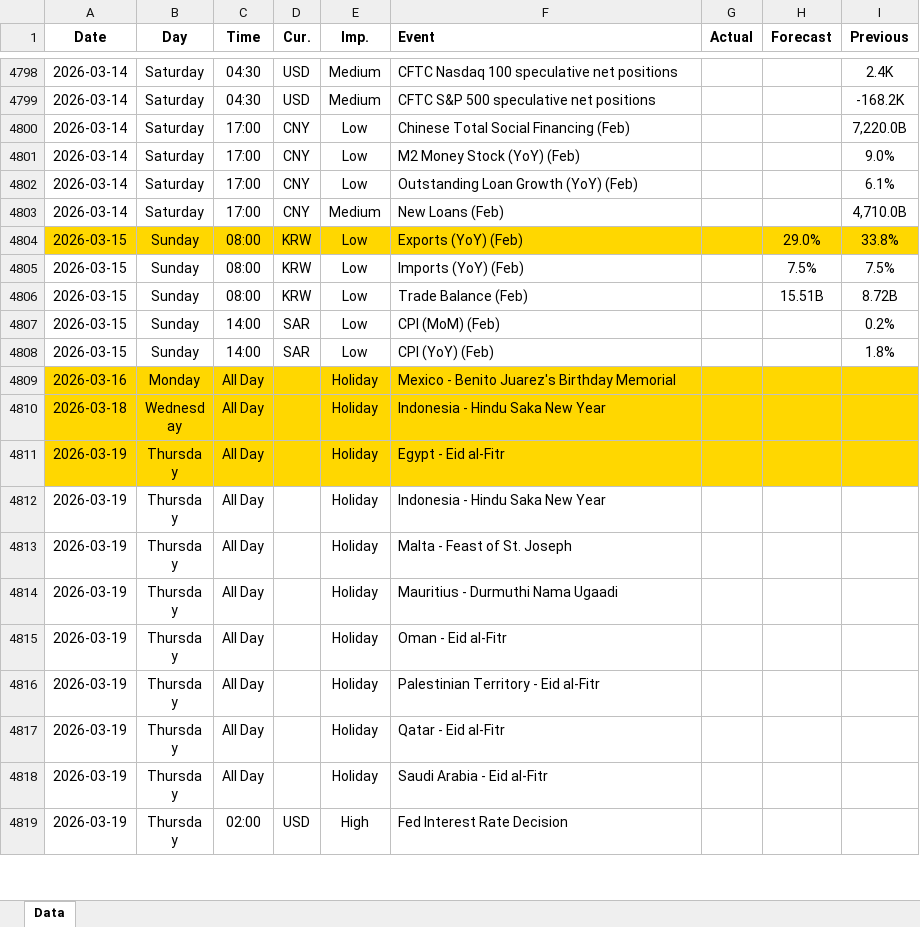
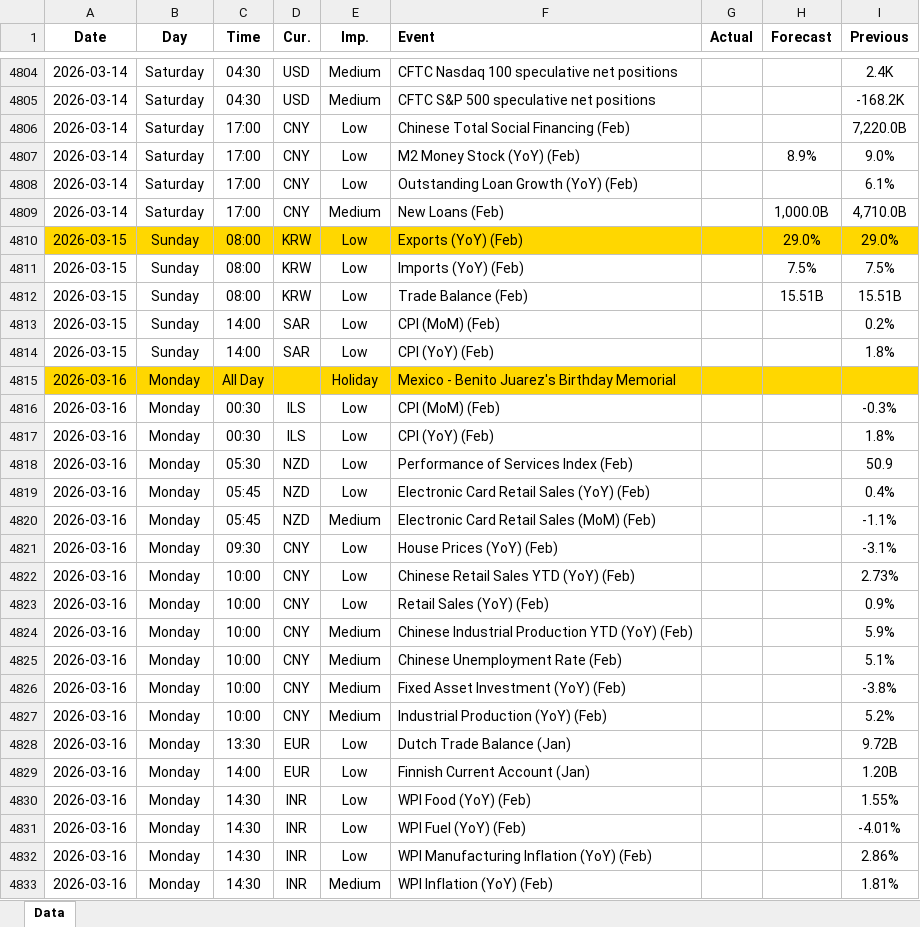
Before and after one commit to yiyousiow000814/XAUUSD-Calendar-Agent, an Excel workbook: data/Economic_Calendar/2026/2026_calendar.xlsx, sheet Data, drawn as a sheet; only a part is shown, gaps mark what is left out; the shorter side is filled out with more unchanged rows; values as stored, in another font and other column widths than the file's, no borders; addresses are those after the commit; the diff covers the shown part only; the diff names each change by its address in the sheet, - before the commit and + after, or states it on an @@ line.

```diff
--- a/data/Economic_Calendar/2026/2026_calendar.xlsx (sheet Data)
+++ b/data/Economic_Calendar/2026/2026_calendar.xlsx (sheet Data)
-H4807 (Forecast): (empty)
+H4807 (Forecast): 8.9%
-H4809 (Forecast): (empty)
+H4809 (Forecast): 1,000.0B
-I4810 (Previous): 33.8%
+I4810 (Previous): 29.0%
-I4812 (Previous): 8.72B
+I4812 (Previous): 15.51B
+row 4816: 2026-03-16 | Monday | 00:30 | ILS | Low | CPI (MoM) (Feb) |  |  | -0.3%
+row 4817: 2026-03-16 | Monday | 00:30 | ILS | Low | CPI (YoY) (Feb) |  |  | 1.8%
+row 4818: 2026-03-16 | Monday | 05:30 | NZD | Low | Performance of Services Index (Feb) |  |  | 50.9
+row 4819: 2026-03-16 | Monday | 05:45 | NZD | Low | Electronic Card Retail Sales (YoY) (Feb) |  |  | 0.4%
+row 4820: 2026-03-16 | Monday | 05:45 | NZD | Medium | Electronic Card Retail Sales (MoM) (Feb) |  |  | -1.1%
+row 4821: 2026-03-16 | Monday | 09:30 | CNY | Low | House Prices (YoY) (Feb) |  |  | -3.1%
+row 4822: 2026-03-16 | Monday | 10:00 | CNY | Low | Chinese Retail Sales YTD (YoY) (Feb) |  |  | 2.73%
+row 4823: 2026-03-16 | Monday | 10:00 | CNY | Low | Retail Sales (YoY) (Feb) |  |  | 0.9%
+row 4824: 2026-03-16 | Monday | 10:00 | CNY | Medium | Chinese Industrial Production YTD (YoY) (Feb) |  |  | 5.9%
+row 4825: 2026-03-16 | Monday | 10:00 | CNY | Medium | Chinese Unemployment Rate (Feb) |  |  | 5.1%
+row 4826: 2026-03-16 | Monday | 10:00 | CNY | Medium | Fixed Asset Investment (YoY) (Feb) |  |  | -3.8%
+row 4827: 2026-03-16 | Monday | 10:00 | CNY | Medium | Industrial Production (YoY) (Feb) |  |  | 5.2%
+row 4828: 2026-03-16 | Monday | 13:30 | EUR | Low | Dutch Trade Balance (Jan) |  |  | 9.72B
+row 4829: 2026-03-16 | Monday | 14:00 | EUR | Low | Finnish Current Account (Jan) |  |  | 1.20B
+row 4830: 2026-03-16 | Monday | 14:30 | INR | Low | WPI Food (YoY) (Feb) |  |  | 1.55%
+row 4831: 2026-03-16 | Monday | 14:30 | INR | Low | WPI Fuel (YoY) (Feb) |  |  | -4.01%
+row 4832: 2026-03-16 | Monday | 14:30 | INR | Low | WPI Manufacturing Inflation (YoY) (Feb) |  |  | 2.86%
+row 4833: 2026-03-16 | Monday | 14:30 | INR | Medium | WPI Inflation (YoY) (Feb) |  |  | 1.81%
```
Also changed, not shown: 69 added rows, 10 removed rows, 106 edited cells and cell formats elsewhere in this sheet, 2 other files.
